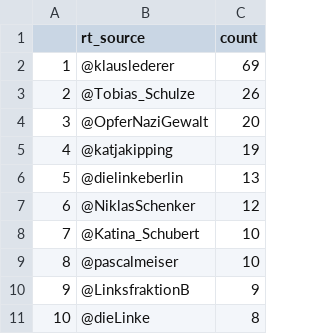
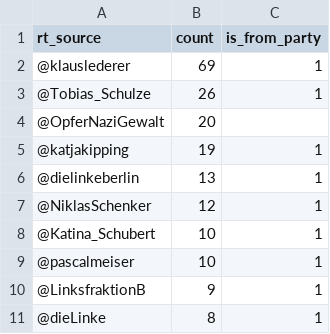
Before and after one commit to PaulKeydel/Twitter_LINKE, a CSV file: single_rt_sources.csv, drawn as a sheet; only a part is shown; removed rows and columns are numbered as before the commit, all else as after; the diff names each change by its address in the sheet, - before the commit and + after, or states it on an @@ line.

Commit message:
retweets: is_from_party analysis

```diff
--- a/single_rt_sources.csv
+++ b/single_rt_sources.csv
-column A, rows 2-11: 1 | 2 | 3 | 4 | 5 | 6 | 7 | 8 | 9 | 10
+column C (is_from_party), rows 2-11: 1 | 1 |  | 1 | 1 | 1 | 1 | 1 | 1 | 1
```
Also changed, not shown: 1 other file.
